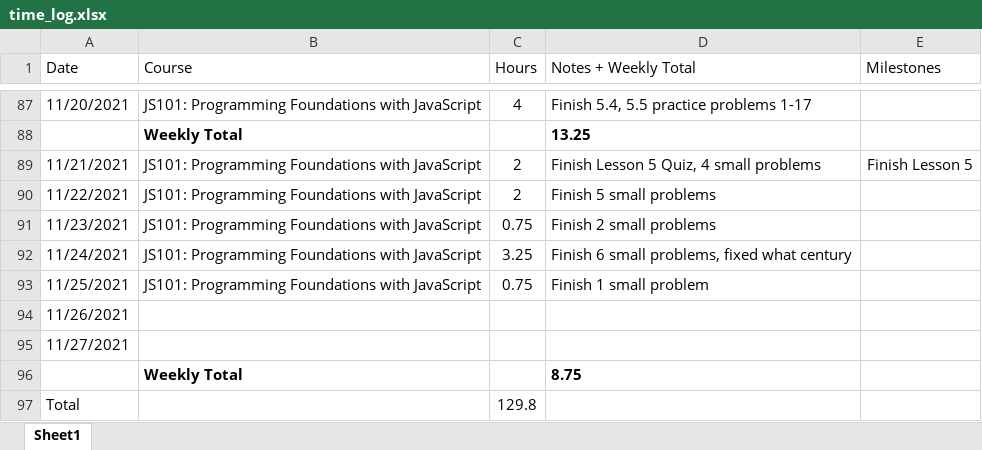
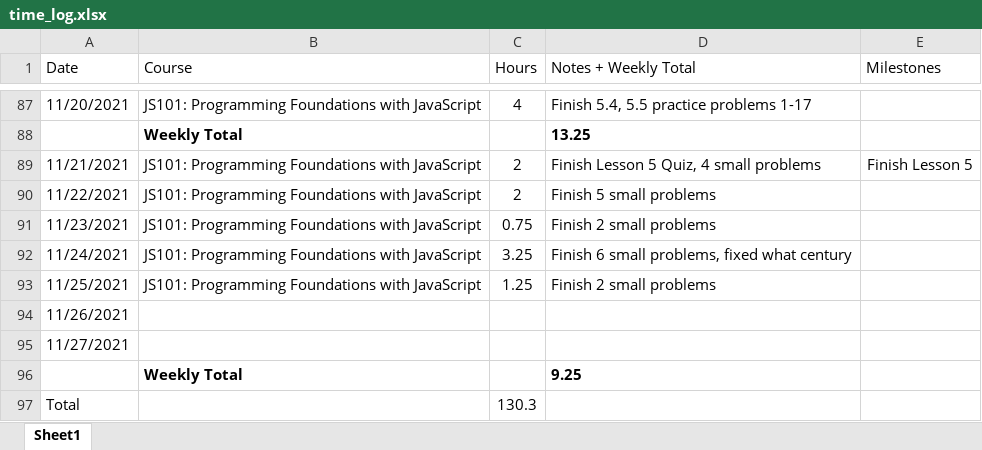
Before and after one commit to csommerl/js_101, an Excel workbook: time_log.xlsx, sheet Sheet1, drawn as a sheet; only a part is shown, gaps mark what is left out; values as stored, in another font and other column widths than the file's, no borders; table styles not drawn; the diff names each change by its address in the sheet, - before the commit and + after, or states it on an @@ line.

```diff
--- a/time_log.xlsx (sheet Sheet1)
+++ b/time_log.xlsx (sheet Sheet1)
-C93 (Hours): 0.75
+C93 (Hours): 1.25
-D93 (Notes + Weekly Total): Finish 1 small problem
+D93 (Notes + Weekly Total): Finish 2 small problems
-D96 (Notes + Weekly Total): 8.75
+D96 (Notes + Weekly Total): 9.25
-C97 (Hours): 129.8
+C97 (Hours): 130.3
```
Also changed, not shown: 4 other files.
